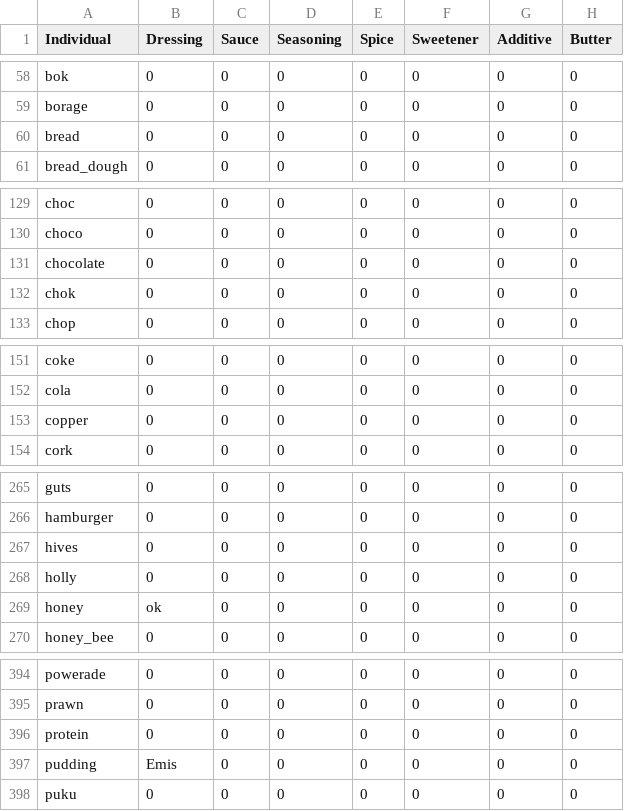
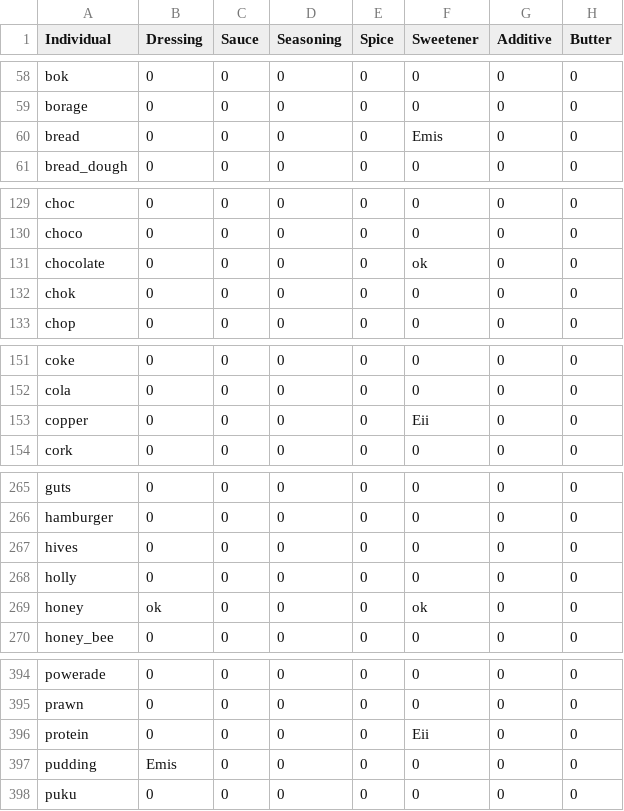
Before and after one commit to Chistera4-Expectation/experiments-knowledge-harvest-from-llm, a CSV file: validation/validation_roberta_base_individuales.csv, drawn as a sheet; only a part is shown, gaps mark what is left out; the diff covers the shown part only; the diff names each change by its address in the sheet, - before the commit and + after, or states it on an @@ line.

Commit message:
feat(validation): roberta base "sweetener"

```diff
--- a/validation/validation_roberta_base_individuales.csv
+++ b/validation/validation_roberta_base_individuales.csv
-F60 (Sweetener): 0
+F60 (Sweetener): Emis
-F131 (Sweetener): 0
+F131 (Sweetener): ok
-F153 (Sweetener): 0
+F153 (Sweetener): Eii
-F269 (Sweetener): 0
+F269 (Sweetener): ok
-F396 (Sweetener): 0
+F396 (Sweetener): Eii
```
Also changed, not shown: 18 edited cells elsewhere in this file, validation/validation_roberta_base.csv.
